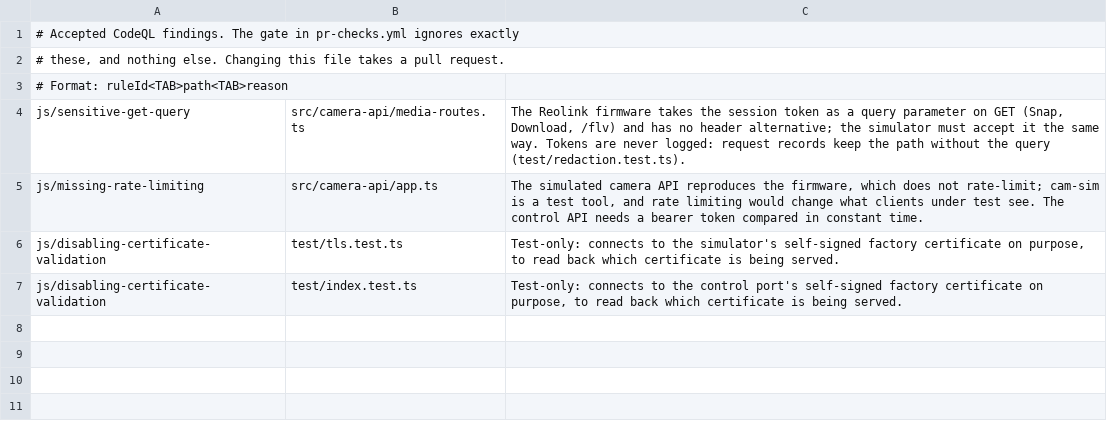
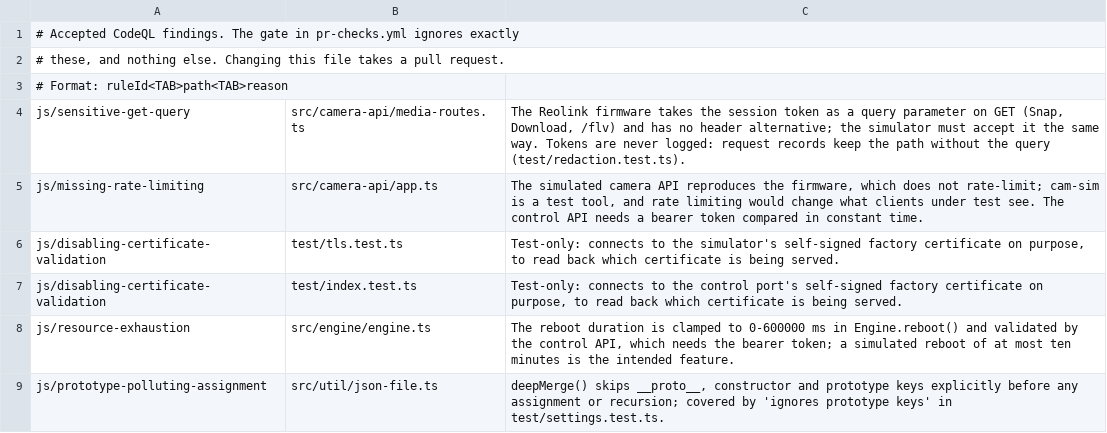
Before and after one commit to klaushofrichter/cam-sim, a TSV file: .github/codeql-accepted.tsv, drawn as a sheet; the diff names each change by its address in the sheet, - before the commit and + after, or states it on an @@ line.

```diff
--- a/.github/codeql-accepted.tsv
+++ b/.github/codeql-accepted.tsv
+row 8: js/resource-exhaustion | src/engine/engine.ts | The reboot duration is clamped to 0-600000 ms in Engine.reboot() and validated by the control API, which needs the bearer token; a simulated reboot of at most ten minutes is the intended feature.
+row 9: js/prototype-polluting-assignment | src/util/json-file.ts | deepMerge() skips __proto__, constructor and prototype keys explicitly before any assignment or recursion; covered by 'ignores prototype keys' in test/settings.test.ts.
```
